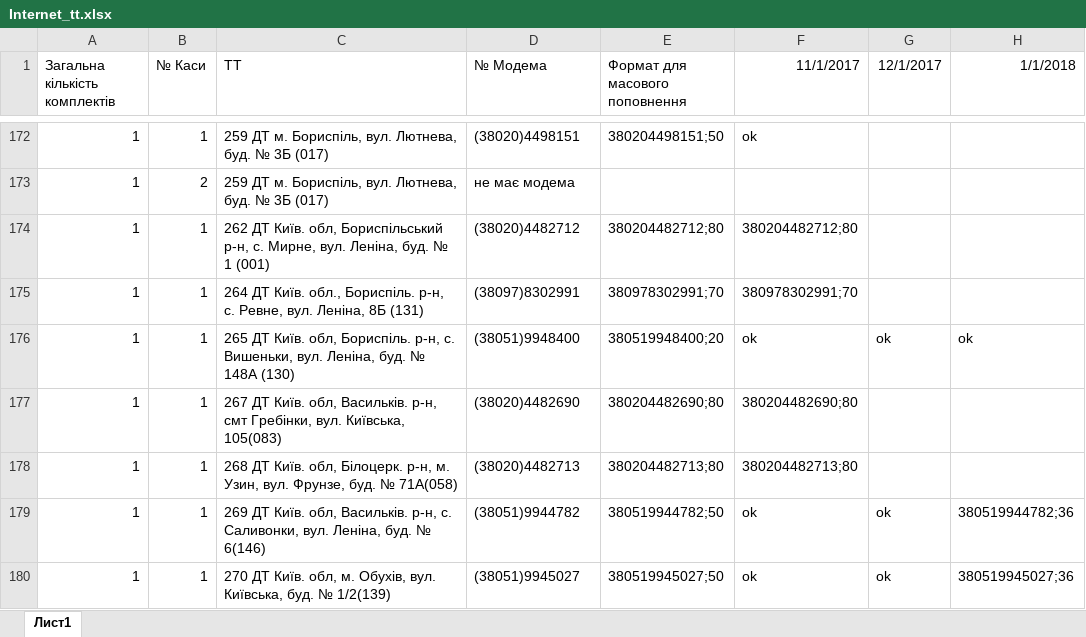
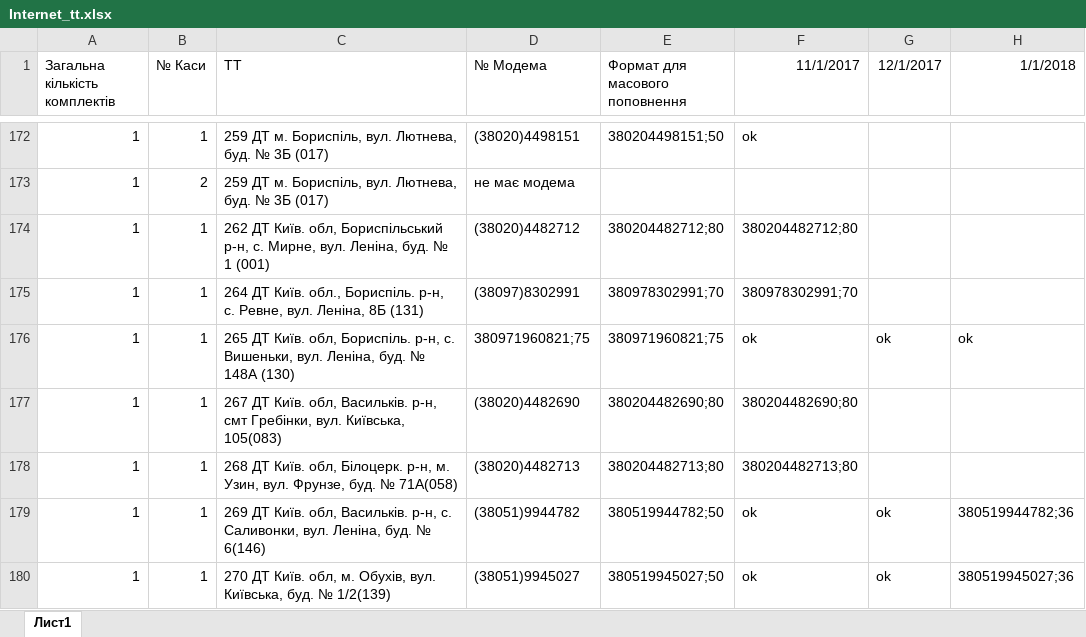
Before and after one commit to Andriyash/GitHub, an Excel workbook: Internet_tt.xlsx, sheet Лист1, drawn as a sheet; only a part is shown, gaps mark what is left out; values as stored, in another font and other column widths than the file's, no borders; the diff names each change by its address in the sheet, - before the commit and + after, or states it on an @@ line.

Commit message:
Змынив номер ТТ265
'380971960821;75

```diff
--- a/Internet_tt.xlsx (sheet Лист1)
+++ b/Internet_tt.xlsx (sheet Лист1)
-D176 (№ Модема): (38051)9948400
+D176 (№ Модема): 380971960821;75
-E176 (Формат для масового поповнення): 380519948400;20
+E176 (Формат для масового поповнення): 380971960821;75
```
